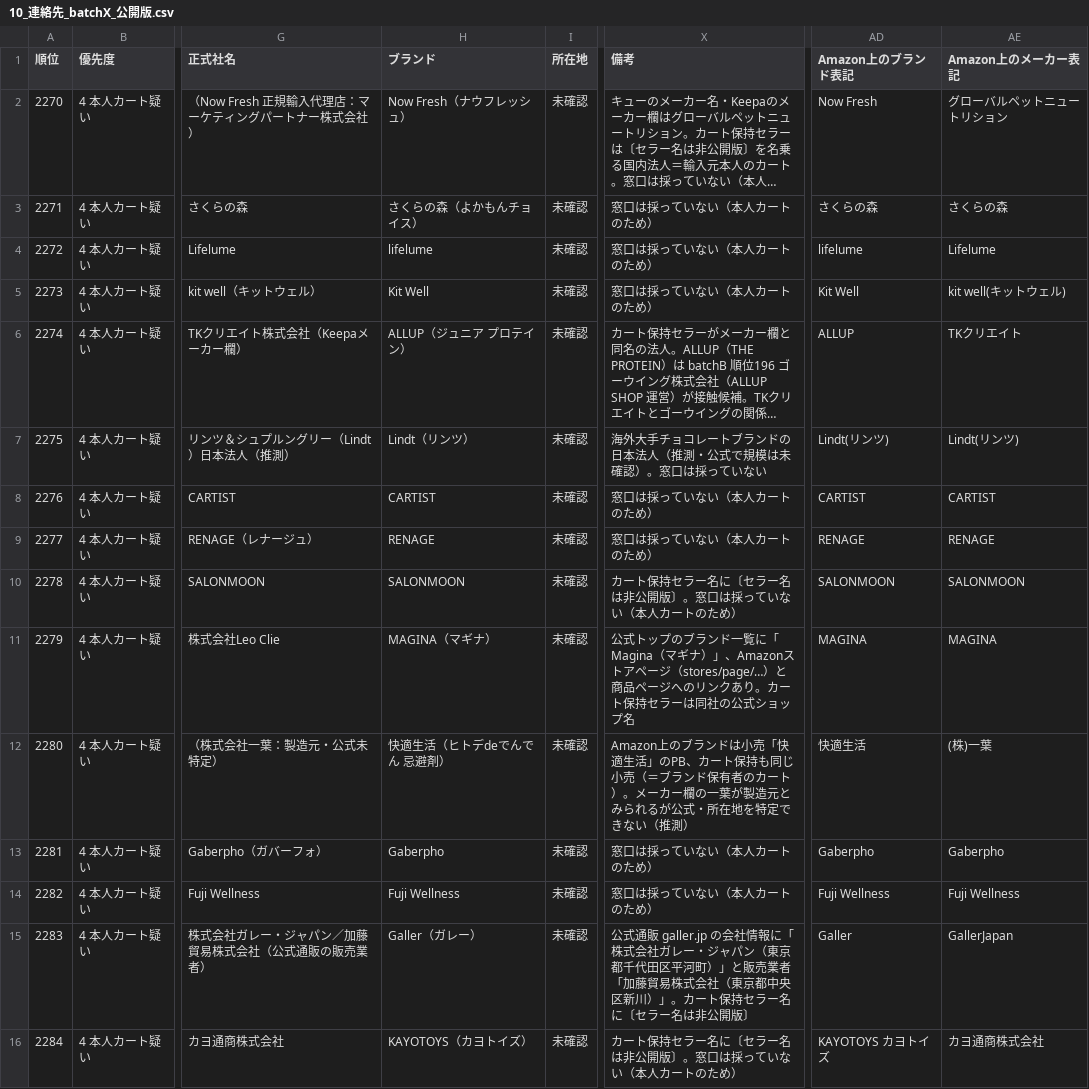
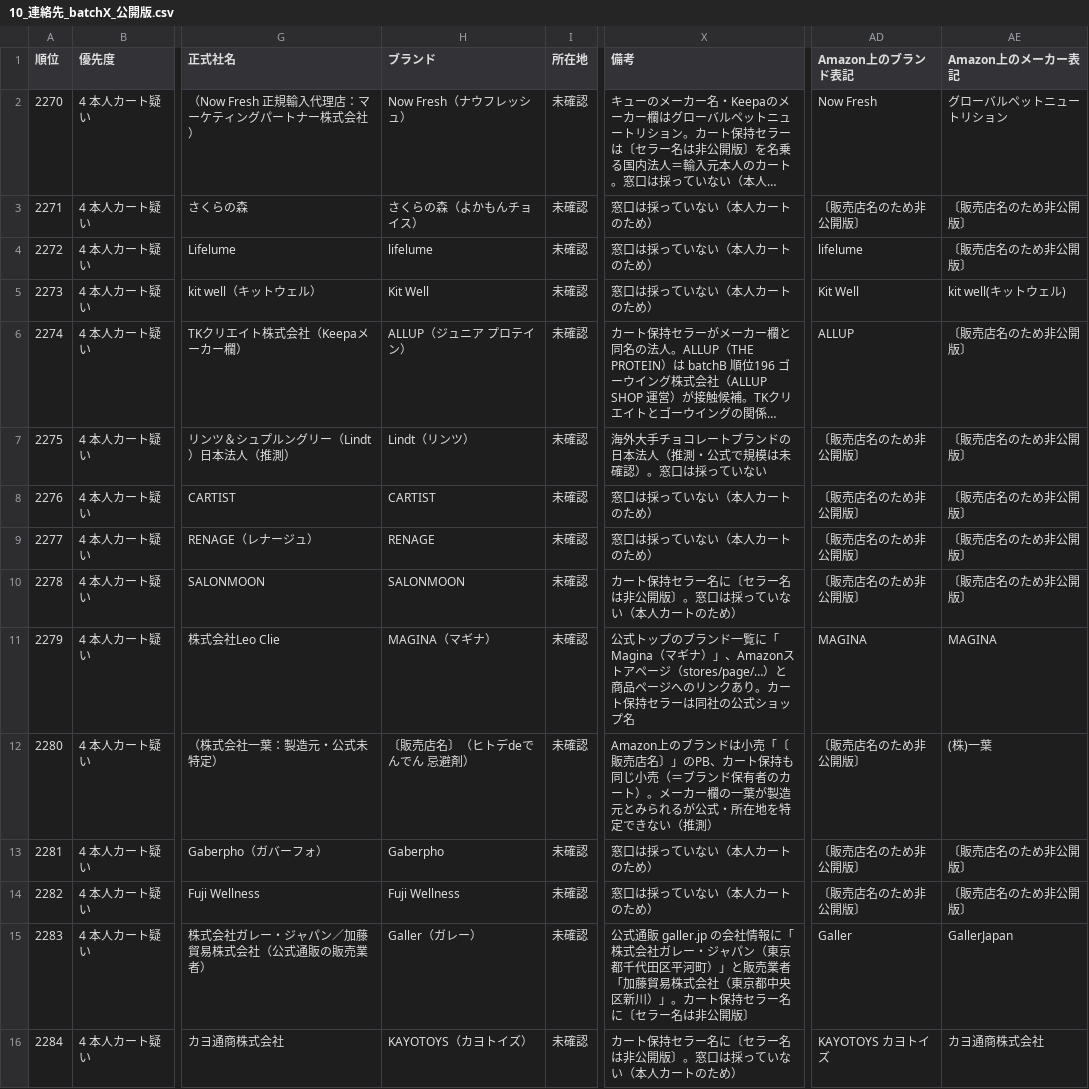
Before and after one commit to Yukinori1018/ai-company-amazon_buppan, a CSV file: workspace/output/deliverables/T-20260930-001/10_連絡先_batchX_公開版.csv, drawn as a sheet; only a part is shown, gaps mark what is left out; long unchanged cells end in …; the diff covers the shown part only; the diff names each change by its address in the sheet, - before the commit and + after, or states it on an @@ line.

```diff
--- a/workspace/output/deliverables/T-20260930-001/10_連絡先_batchX_公開版.csv
+++ b/workspace/output/deliverables/T-20260930-001/10_連絡先_batchX_公開版.csv
-AD3 (Amazon上のブランド表記): さくらの森
+AD3 (Amazon上のブランド表記): 〔販売店名のため非公開版〕
-AE3 (Amazon上のメーカー表記): さくらの森
+AE3 (Amazon上のメーカー表記): 〔販売店名のため非公開版〕
-AE4 (Amazon上のメーカー表記): Lifelume
+AE4 (Amazon上のメーカー表記): 〔販売店名のため非公開版〕
-AE6 (Amazon上のメーカー表記): TKクリエイト
+AE6 (Amazon上のメーカー表記): 〔販売店名のため非公開版〕
-AD7 (Amazon上のブランド表記): Lindt(リンツ)
+AD7 (Amazon上のブランド表記): 〔販売店名のため非公開版〕
-AE7 (Amazon上のメーカー表記): Lindt(リンツ)
+AE7 (Amazon上のメーカー表記): 〔販売店名のため非公開版〕
-AD8 (Amazon上のブランド表記): CARTIST
+AD8 (Amazon上のブランド表記): 〔販売店名のため非公開版〕
-AE8 (Amazon上のメーカー表記): CARTIST
+AE8 (Amazon上のメーカー表記): 〔販売店名のため非公開版〕
-AD9 (Amazon上のブランド表記): RENAGE
+AD9 (Amazon上のブランド表記): 〔販売店名のため非公開版〕
-AE9 (Amazon上のメーカー表記): RENAGE
+AE9 (Amazon上のメーカー表記): 〔販売店名のため非公開版〕
-AD10 (Amazon上のブランド表記): SALONMOON
+AD10 (Amazon上のブランド表記): 〔販売店名のため非公開版〕
-AE10 (Amazon上のメーカー表記): SALONMOON
+AE10 (Amazon上のメーカー表記): 〔販売店名のため非公開版〕
-H12 (ブランド): 快適生活（ヒトデdeでんでん 忌避剤）
+H12 (ブランド): 〔販売店名〕（ヒトデdeでんでん 忌避剤）
-X12 (備考): …は小売「快適生活」のPB、…
+X12 (備考): …は小売「〔販売店名〕」のPB、…
-AD12 (Amazon上のブランド表記): 快適生活
+AD12 (Amazon上のブランド表記): 〔販売店名のため非公開版〕
-AD13 (Amazon上のブランド表記): Gaberpho
+AD13 (Amazon上のブランド表記): 〔販売店名のため非公開版〕
-AE13 (Amazon上のメーカー表記): Gaberpho
+AE13 (Amazon上のメーカー表記): 〔販売店名のため非公開版〕
-AD14 (Amazon上のブランド表記): Fuji Wellness
+AD14 (Amazon上のブランド表記): 〔販売店名のため非公開版〕
-AE14 (Amazon上のメーカー表記): Fuji Wellness
+AE14 (Amazon上のメーカー表記): 〔販売店名のため非公開版〕
```
Also changed, not shown: 90 edited cells elsewhere in this file, workspace/output/deliverables/T-20260930-001/10_連絡先_batchZ3_公開版.csv, 2 other files.
